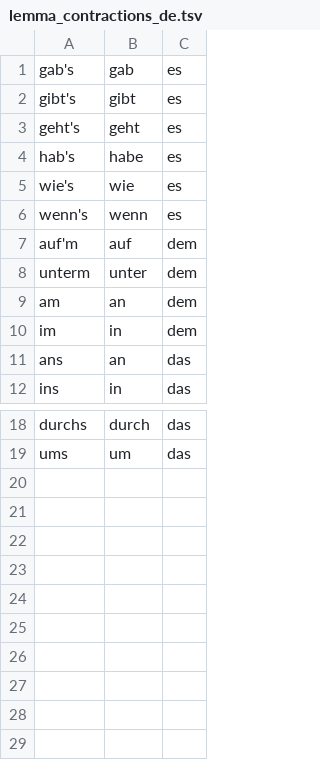
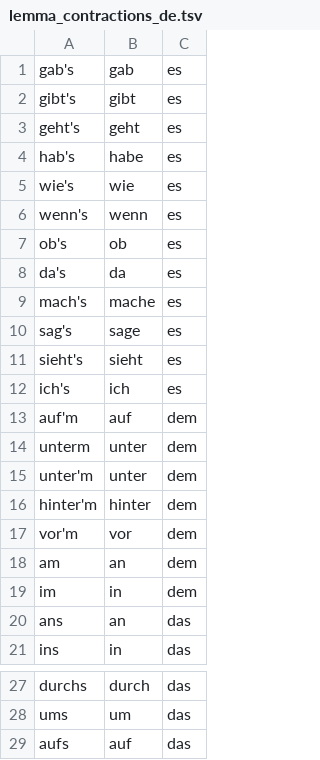
Before and after one commit to voothi/20241223170748-kardenwort, a TSV file: data/de/lemma_contractions_de.tsv, drawn as a sheet; only a part is shown, gaps mark what is left out.

```diff
--- a/data/de/lemma_contractions_de.tsv
+++ b/data/de/lemma_contractions_de.tsv
@@ -6,4 +6,13 @@ wie's	wie	es
 wenn's	wenn	es
+ob's	ob	es
+da's	da	es
+mach's	mache	es
+sag's	sage	es
+sieht's	sieht	es
+ich's	ich	es
 auf'm	auf	dem
 unterm	unter	dem
+unter'm	unter	dem
+hinter'm	hinter	dem
+vor'm	vor	dem
 am	an	dem
@@ -19 +28,2 @@ durchs	durch	das
 ums	um	das
+aufs	auf	das
```
Also changed, not shown: data/de/lemma_abbreviations_de.tsv.
